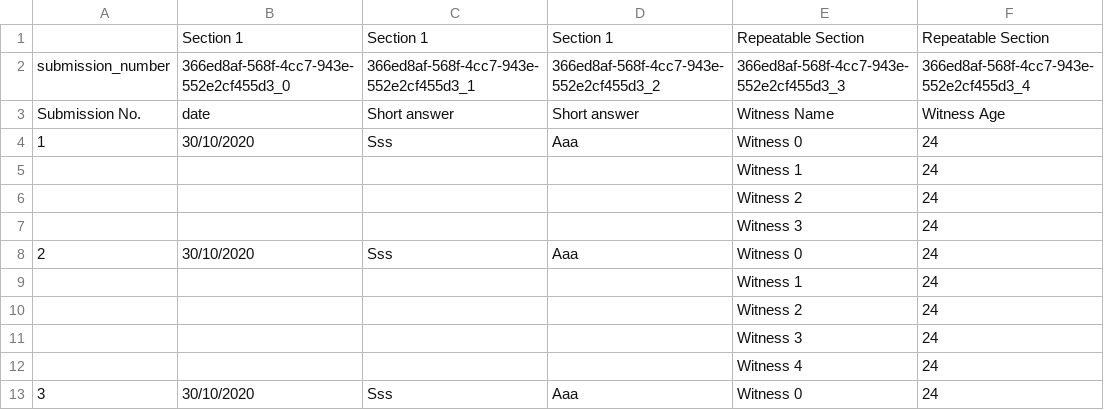
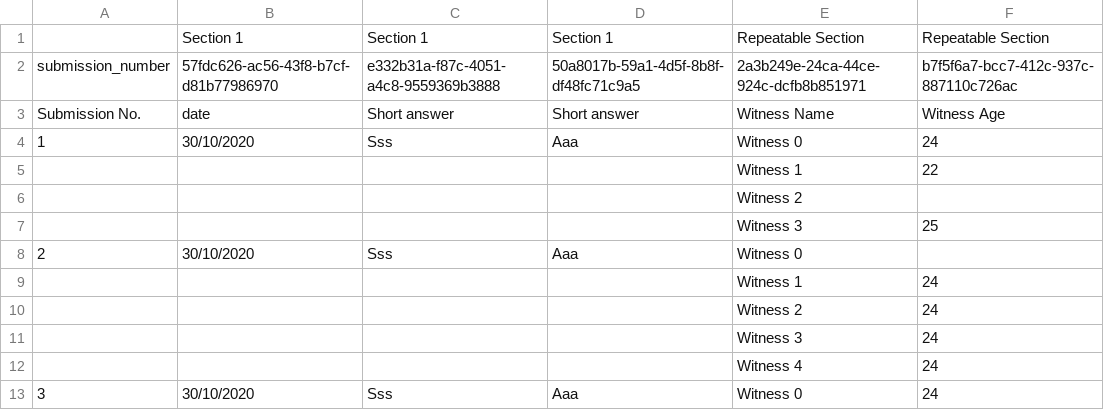
Before and after one commit to msa-ali/csv-reader, a CSV file: test.csv, drawn as a sheet; only a part is shown.

Commit message:
ts supoport + data import parser

```diff
--- a/test.csv
+++ b/test.csv
@@ -1,9 +1,9 @@
 ,Section 1,Section 1,Section 1,Repeatable Section,Repeatable Section
-submission_number,366ed8af-568f-4cc7-943e-552e2cf455d3_0,366ed8af-568f-4cc7-943e-552e2cf455d3_1,366ed8af-568f-4cc7-943e-552e2cf455d3_2,366ed8af-568f-4cc7-943e-552e2cf455d3_3,366ed8af-568f-4cc7-943e-552e2cf455d3_4
+submission_number,57fdc626-ac56-43f8-b7cf-d81b77986970,e332b31a-f87c-4051-a4c8-9559369b3888,50a8017b-59a1-4d5f-8b8f-df48fc71c9a5,2a3b249e-24ca-44ce-924c-dcfb8b851971,b7f5f6a7-bcc7-412c-937c-887110c726ac
 Submission No.,date,Short answer,Short answer,Witness Name,Witness Age
 1,30/10/2020,Sss,Aaa,Witness 0,24
-,,,,Witness 1,24
-,,,,Witness 2,24
-,,,,Witness 3,24
-2,30/10/2020,Sss,Aaa,Witness 0,24
+,,,,Witness 1,22
+,,,,Witness 2,
+,,,,Witness 3,25
+2,30/10/2020,Sss,Aaa,Witness 0,
 ,,,,Witness 1,24
```
Also changed, not shown: 13 other files.
